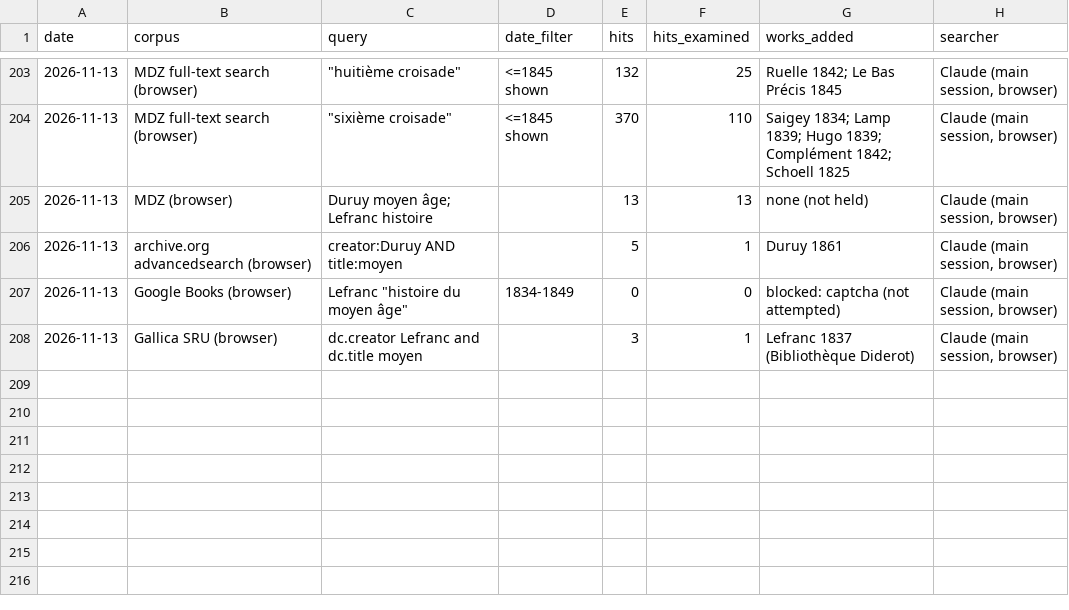
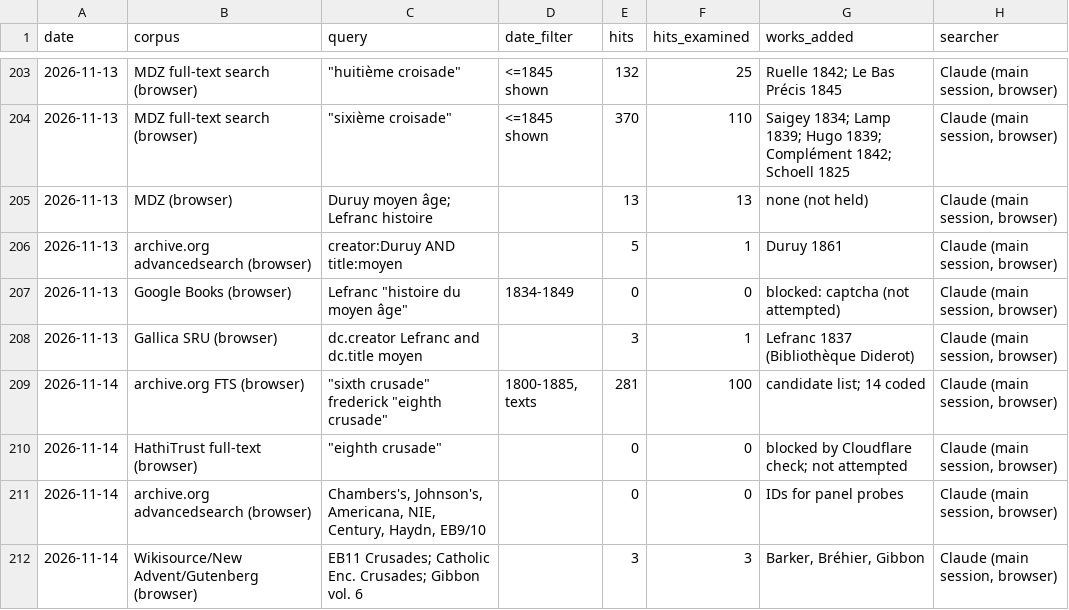
Before and after one commit to johngiebfried/who-numbered-the-crusades-, a CSV file: data/search_log.csv, drawn as a sheet; only a part is shown, gaps mark what is left out.

```diff
--- a/data/search_log.csv
+++ b/data/search_log.csv
@@ -208 +208,5 @@ date,corpus,query,date_filter,hits,hits_examined,works_added,searcher
 2026-11-13,Gallica SRU (browser),dc.creator Lefranc and dc.title moyen,,3,1,Lefranc 1837 (Bibliothèque Diderot),"Claude (main session, browser)"
+2026-11-14,archive.org FTS (browser),"""sixth crusade"" frederick ""eighth crusade""","1800-1885, texts",281,100,candidate list; 14 coded,"Claude (main session, browser)"
+2026-11-14,HathiTrust full-text (browser),"""eighth crusade""",,0,0,blocked by Cloudflare check; not attempted,"Claude (main session, browser)"
+2026-11-14,archive.org advancedsearch (browser),"Chambers's, Johnson's, Americana, NIE, Century, Haydn, EB9/10",,0,0,IDs for panel probes,"Claude (main session, browser)"
+2026-11-14,Wikisource/New Advent/Gutenberg (browser),EB11 Crusades; Catholic Enc. Crusades; Gibbon vol. 6,,3,3,"Barker, Bréhier, Gibbon","Claude (main session, browser)"
```
Also changed, not shown: 2 other files.
